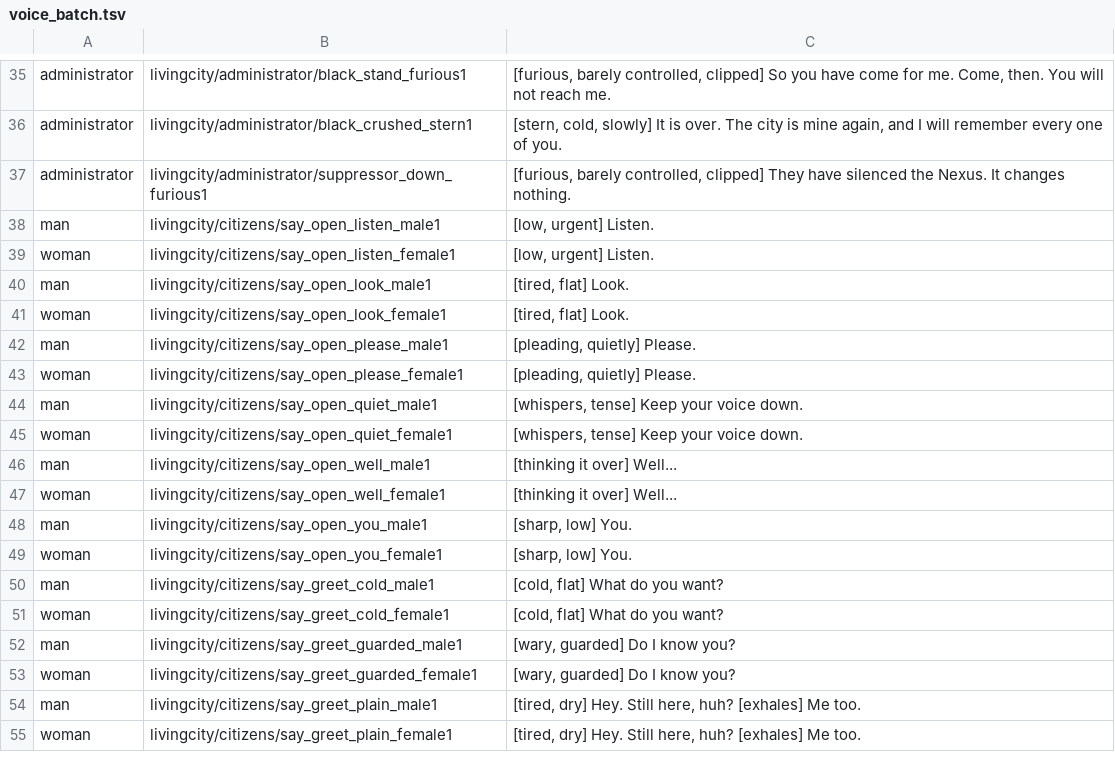
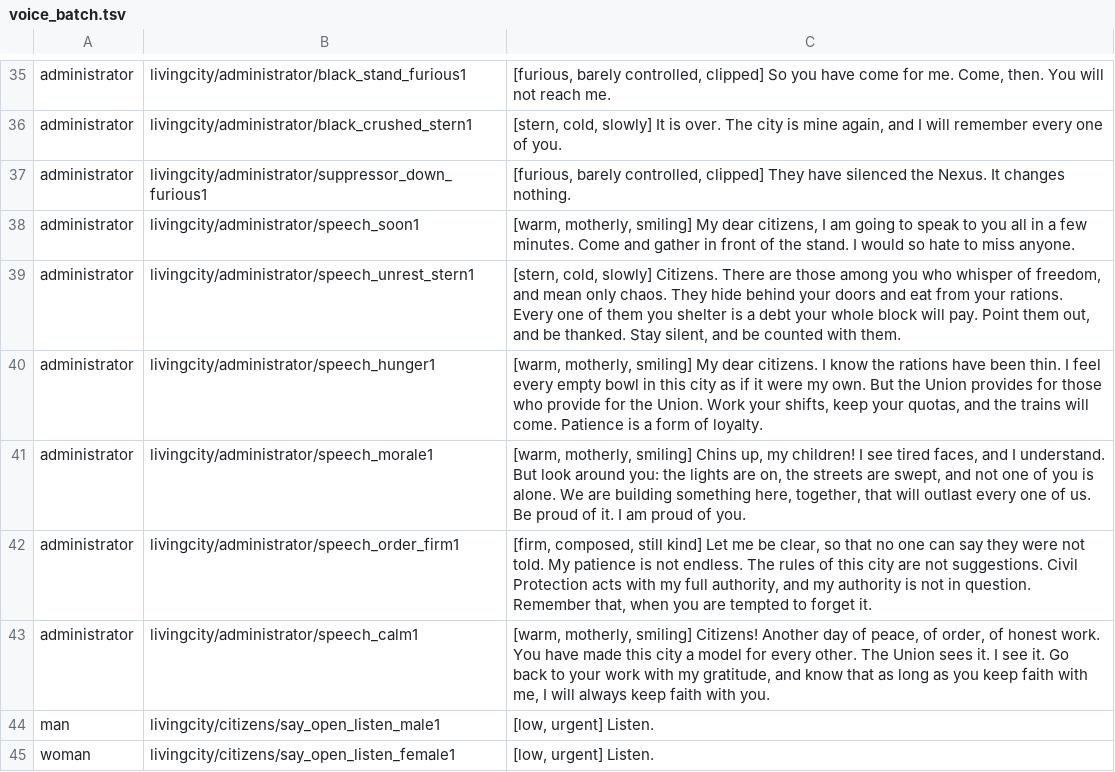
Before and after one commit to asbappe/LivingCity-RP, a TSV file: _dev/tools/voice_batch.tsv, drawn as a sheet; only a part is shown, gaps mark what is left out; the shorter side is filled out with more unchanged rows; the diff names each change by its address in the sheet, - before the commit and + after, or states it on an @@ line.

```diff
--- a/_dev/tools/voice_batch.tsv
+++ b/_dev/tools/voice_batch.tsv
+row 38: administrator | livingcity/administrator/speech_soon1 | [warm, motherly, smiling] My dear citizens, I am going to speak to you all in a few minutes. Come and gather in front of the stand. I would so hate to miss anyone.
+row 39: administrator | livingcity/administrator/speech_unrest_stern1 | [stern, cold, slowly] Citizens. There are those among you who whisper of freedom, and mean only chaos. They hide behind your doors and eat from your rations. Every one of them you shelter is a debt your whole block will pay. Point them out, and be thanked. Stay silent, and be counted with them.
+row 40: administrator | livingcity/administrator/speech_hunger1 | [warm, motherly, smiling] My dear citizens. I know the rations have been thin. I feel every empty bowl in this city as if it were my own. But the Union provides for those who provide for the Union. Work your shifts, keep your quotas, and the trains will come. Patience is a form of loyalty.
+row 41: administrator | livingcity/administrator/speech_morale1 | [warm, motherly, smiling] Chins up, my children! I see tired faces, and I understand. But look around you: the lights are on, the streets are swept, and not one of you is alone. We are building something here, together, that will outlast every one of us. Be proud of it. I am proud of you.
+row 42: administrator | livingcity/administrator/speech_order_firm1 | [firm, composed, still kind] Let me be clear, so that no one can say they were not told. My patience is not endless. The rules of this city are not suggestions. Civil Protection acts with my full authority, and my authority is not in question. Remember that, when you are tempted to forget it.
+row 43: administrator | livingcity/administrator/speech_calm1 | [warm, motherly, smiling] Citizens! Another day of peace, of order, of honest work. You have made this city a model for every other. The Union sees it. I see it. Go back to your work with my gratitude, and know that as long as you keep faith with me, I will always keep faith with you.
```
Also changed, not shown: 31 other files.
